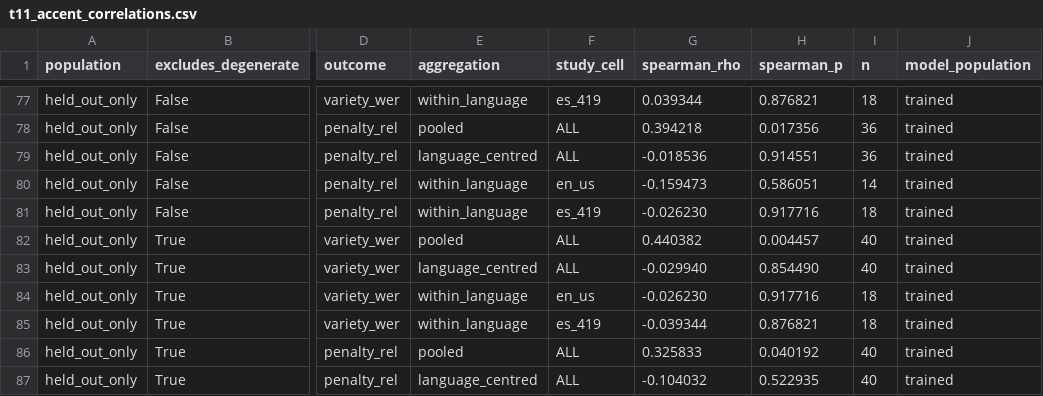
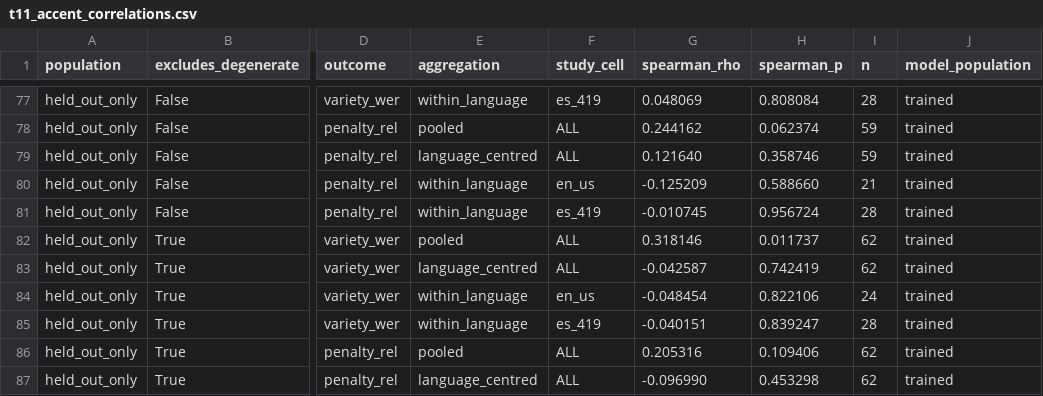
Before and after one commit to arkel23/LALMDecoderAnalysis, a CSV file: results_all/acc/t11_accent_correlations.csv, drawn as a sheet; only a part is shown, gaps mark what is left out; the diff covers the shown part only; the diff names each change by its address in the sheet, - before the commit and + after, or states it on an @@ line.

```diff
--- a/results_all/acc/t11_accent_correlations.csv
+++ b/results_all/acc/t11_accent_correlations.csv
-G77 (spearman_rho): 0.039344
+G77 (spearman_rho): 0.048069
-H77 (spearman_p): 0.876821
+H77 (spearman_p): 0.808084
-I77 (n): 18
+I77 (n): 28
-G78 (spearman_rho): 0.394218
+G78 (spearman_rho): 0.244162
-H78 (spearman_p): 0.017356
+H78 (spearman_p): 0.062374
-I78:I79 (n): 36
+I78:I79 (n): 59
-G79 (spearman_rho): -0.018536
+G79 (spearman_rho): 0.121640
-H79 (spearman_p): 0.914551
+H79 (spearman_p): 0.358746
-G80 (spearman_rho): -0.159473
+G80 (spearman_rho): -0.125209
-H80 (spearman_p): 0.586051
+H80 (spearman_p): 0.588660
-I80 (n): 14
+I80 (n): 21
-G81 (spearman_rho): -0.026230
+G81 (spearman_rho): -0.010745
-H81 (spearman_p): 0.917716
+H81 (spearman_p): 0.956724
-I81 (n): 18
+I81 (n): 28
-G82 (spearman_rho): 0.440382
+G82 (spearman_rho): 0.318146
-H82 (spearman_p): 0.004457
+H82 (spearman_p): 0.011737
-I82:I83 (n): 40
+I82:I83 (n): 62
-G83 (spearman_rho): -0.029940
+G83 (spearman_rho): -0.042587
-H83 (spearman_p): 0.854490
+H83 (spearman_p): 0.742419
-G84 (spearman_rho): -0.026230
+G84 (spearman_rho): -0.048454
-H84 (spearman_p): 0.917716
+H84 (spearman_p): 0.822106
-I84 (n): 18
+I84 (n): 24
-G85 (spearman_rho): -0.039344
+G85 (spearman_rho): -0.040151
-H85 (spearman_p): 0.876821
+H85 (spearman_p): 0.839247
-I85 (n): 18
+I85 (n): 28
-G86 (spearman_rho): 0.325833
+G86 (spearman_rho): 0.205316
-H86 (spearman_p): 0.040192
+H86 (spearman_p): 0.109406
-I86:I87 (n): 40
+I86:I87 (n): 62
-G87 (spearman_rho): -0.104032
+G87 (spearman_rho): -0.096990
-H87 (spearman_p): 0.522935
+H87 (spearman_p): 0.453298
```
Also changed, not shown: 159 edited cells elsewhere in this file, results_all/acc/t11_accent_by_language.csv, results_all/acc/t11_accent_transfer.csv, 10 other files.
